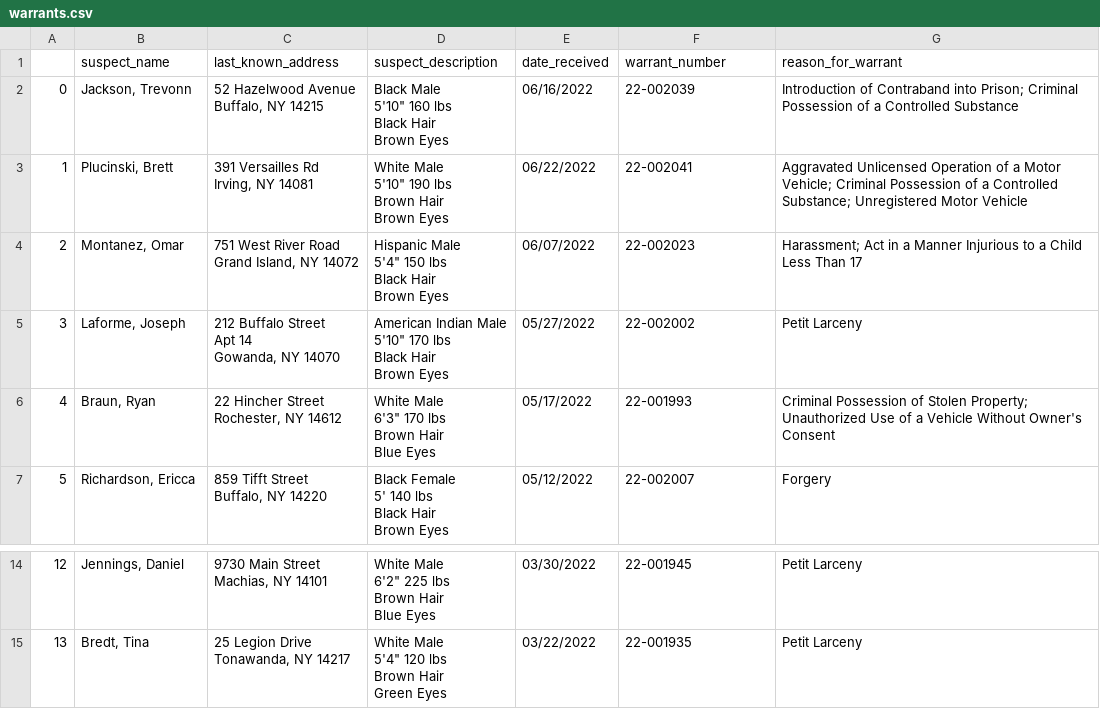
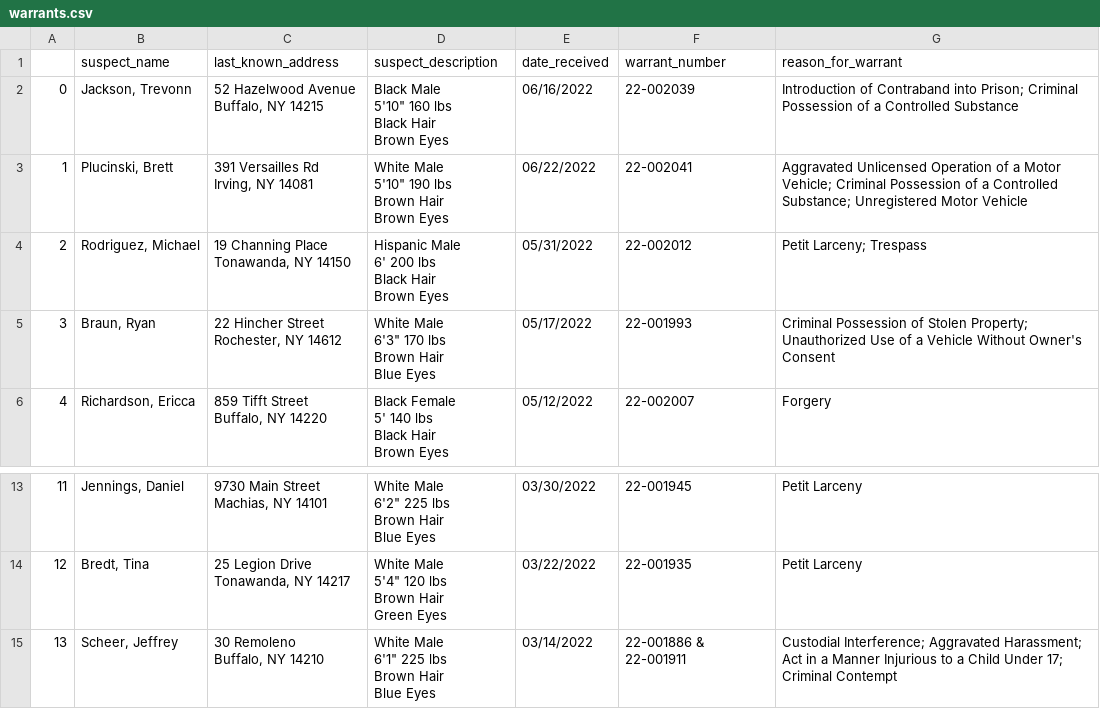
Before and after one commit to marypasciak/warrants-automatic-scraper, a CSV file: warrants.csv, drawn as a sheet; only a part is shown, gaps mark what is left out; removed rows and columns are numbered as before the commit, all else as after; ↵ is a line break in a cell; the diff names each change by its address in the sheet, - before the commit and + after, or states it on an @@ line.

```diff
--- a/warrants.csv
+++ b/warrants.csv
-row 4: 2 | Montanez, Omar | 751 West River Road ↵ Grand Island, NY 14072 | Hispanic Male ↵ 5'4" 150 lbs ↵ Black Hair ↵ Brown Eyes | 06/07/2022 | 22-002023 | Harassment; Act in a Manner Injurious to a Child Less Than 17
-row 5: 3 | Laforme, Joseph | 212 Buffalo Street ↵ Apt 14 ↵ Gowanda, NY 14070 | American Indian Male ↵ 5'10" 170 lbs ↵ Black Hair ↵ Brown Eyes | 05/27/2022 | 22-002002 | Petit Larceny
+row 4: 2 | Rodriguez, Michael | 19 Channing Place ↵ Tonawanda, NY 14150 | Hispanic Male ↵ 6' 200 lbs ↵ Black Hair ↵ Brown Eyes | 05/31/2022 | 22-002012 | Petit Larceny; Trespass
@@ column A renumbered between rows 5 and 14 @@
+row 15: 13 | Scheer, Jeffrey | 30 Remoleno ↵ Buffalo, NY 14210 | White Male ↵ 6'1" 225 lbs ↵ Brown Hair ↵ Blue Eyes | 03/14/2022 | 22-001886 & 22-001911 | Custodial Interference; Aggravated Harassment; Act in a Manner Injurious to a Child Under 17; Criminal Contempt
```
